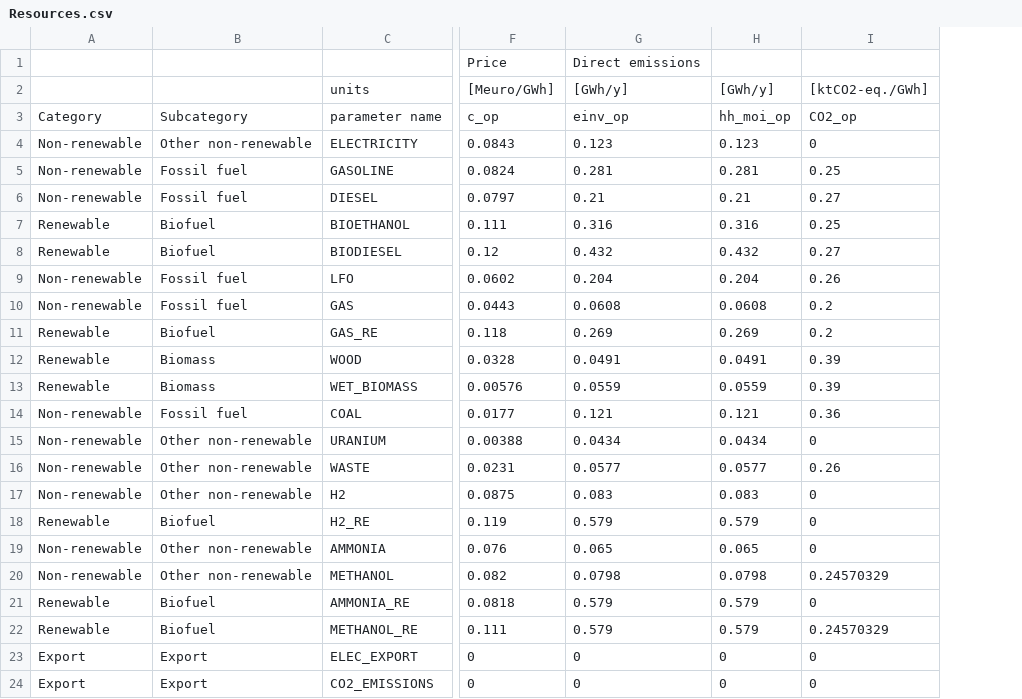
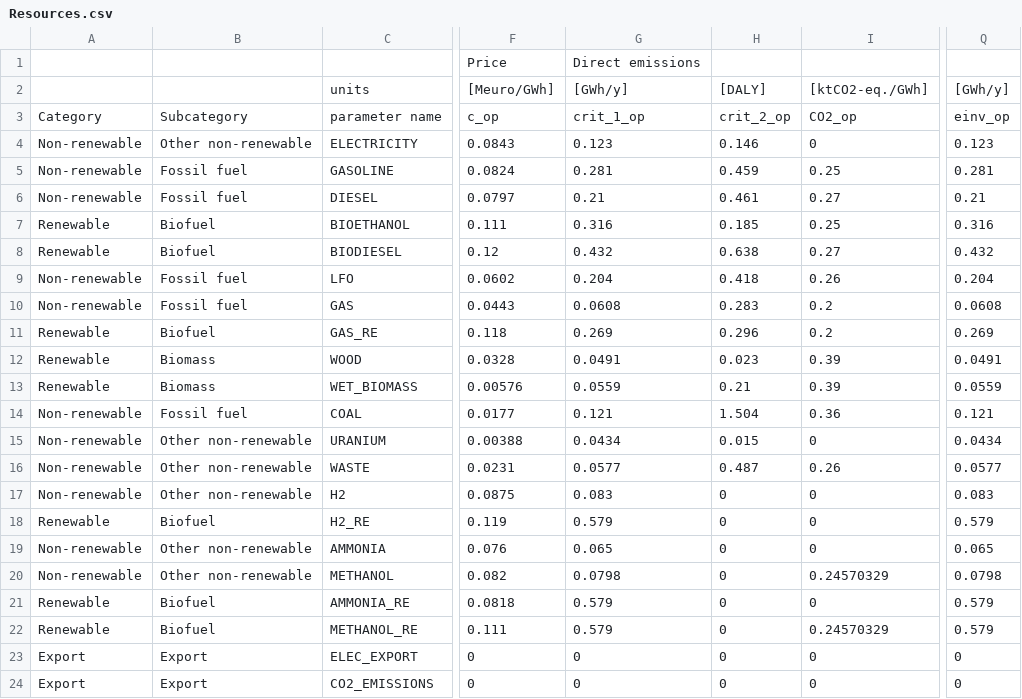
Before and after one commit to energyscope/EnergyScope_multi_criteria, a CSV file: Data/2020/Resources.csv, drawn as a sheet; only a part is shown, gaps mark what is left out; the diff names each change by its address in the sheet, - before the commit and + after, or states it on an @@ line.

```diff
--- a/Data/2020/Resources.csv
+++ b/Data/2020/Resources.csv
+column Q, rows 2-24: [GWh/y] | einv_op | 0.123 | 0.281 | 0.21 | 0.316 | 0.432 | 0.204 | 0.0608 | 0.269 | 0.0491 | 0.0559 | 0.121 | 0.0434 | 0.0577 | 0.083 | 0.579 | 0.065 | 0.0798 | 0.579 | 0.579 | 0 | 0
-H2: [GWh/y]
+H2: [DALY]
-G3: einv_op
+G3: crit_1_op
-H3: hh_moi_op
+H3: crit_2_op
-H4: 0.123
+H4: 0.146
-H5: 0.281
+H5: 0.459
-H6: 0.21
+H6: 0.461
-H7: 0.316
+H7: 0.185
-H8: 0.432
+H8: 0.638
-H9: 0.204
+H9: 0.418
-H10: 0.0608
+H10: 0.283
-H11: 0.269
+H11: 0.296
-H12: 0.0491
+H12: 0.023
-H13: 0.0559
+H13: 0.21
-H14: 0.121
+H14: 1.504
-H15: 0.0434
+H15: 0.015
-H16: 0.0577
+H16: 0.487
-H17: 0.083
+H17: 0
-H18: 0.579
+H18: 0
-H19: 0.065
+H19: 0
-H20: 0.0798
+H20: 0
-H21:H22: 0.579
+H21:H22: 0
```
Also changed, not shown: Data/2020/Technologies.csv, 6 other files.
